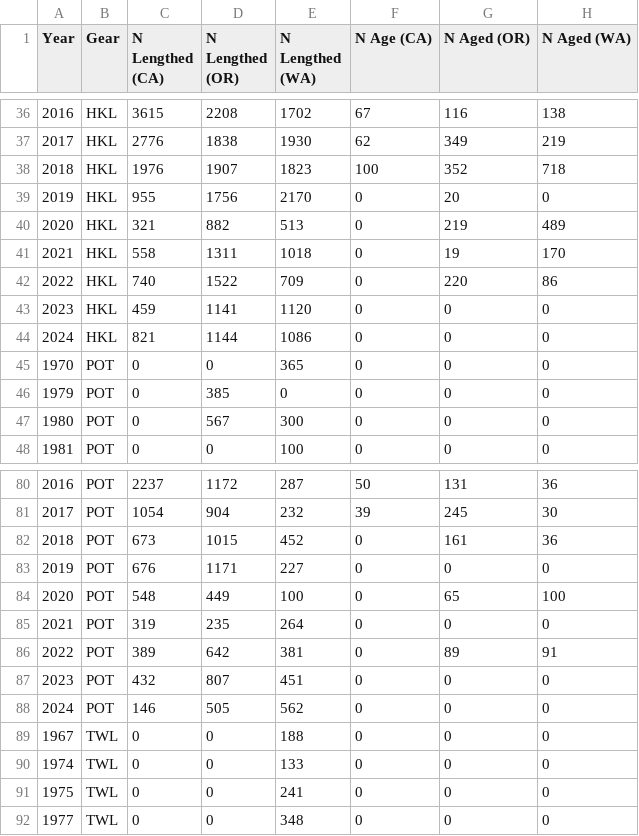
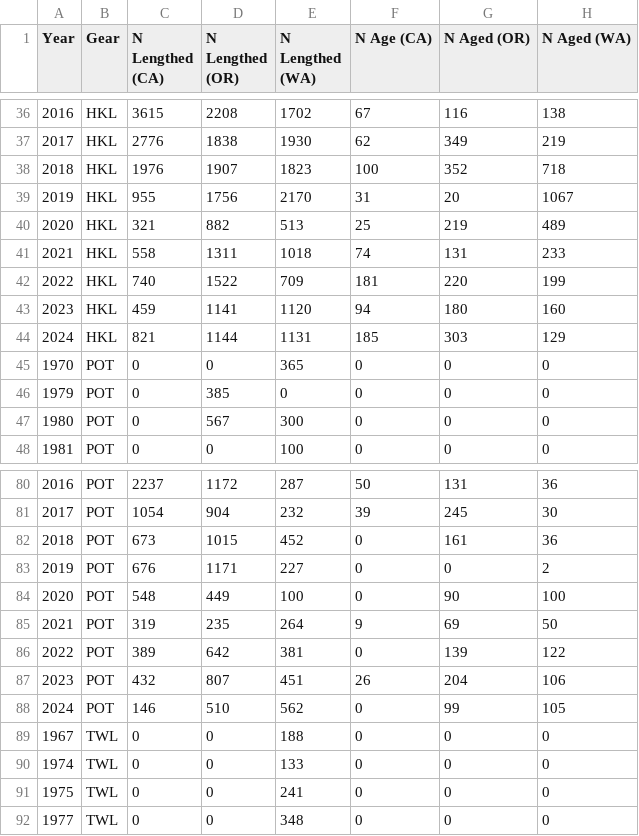
Before and after one commit to pfmc-assessments/sablefish_2025, a CSV file: data-processed/data-fishery-bds-n-state-gear.csv, drawn as a sheet; only a part is shown, gaps mark what is left out; the diff covers the shown part only.

```diff
--- a/data-processed/data-fishery-bds-n-state-gear.csv
+++ b/data-processed/data-fishery-bds-n-state-gear.csv
@@ -38,8 +38,8 @@
 2018,"HKL",1976,1907,1823,100,352,718
-2019,"HKL",955,1756,2170,0,20,0
-2020,"HKL",321,882,513,0,219,489
-2021,"HKL",558,1311,1018,0,19,170
-2022,"HKL",740,1522,709,0,220,86
-2023,"HKL",459,1141,1120,0,0,0
-2024,"HKL",821,1144,1086,0,0,0
+2019,"HKL",955,1756,2170,31,20,1067
+2020,"HKL",321,882,513,25,219,489
+2021,"HKL",558,1311,1018,74,131,233
+2022,"HKL",740,1522,709,181,220,199
+2023,"HKL",459,1141,1120,94,180,160
+2024,"HKL",821,1144,1131,185,303,129
 1970,"POT",0,0,365,0,0,0
@@ -82,8 +82,8 @@
 2018,"POT",673,1015,452,0,161,36
-2019,"POT",676,1171,227,0,0,0
-2020,"POT",548,449,100,0,65,100
-2021,"POT",319,235,264,0,0,0
-2022,"POT",389,642,381,0,89,91
-2023,"POT",432,807,451,0,0,0
-2024,"POT",146,505,562,0,0,0
+2019,"POT",676,1171,227,0,0,2
+2020,"POT",548,449,100,0,90,100
+2021,"POT",319,235,264,9,69,50
+2022,"POT",389,642,381,0,139,122
+2023,"POT",432,807,451,26,204,106
+2024,"POT",146,510,562,0,99,105
 1967,"TWL",0,0,188,0,0,0
```
Also changed, not shown: 13 edited cells elsewhere in this file, data-processed/data-commercial-age-bds-n.csv, data-processed/data-commercial-comps-length-18-90.csv, 3 other files.
